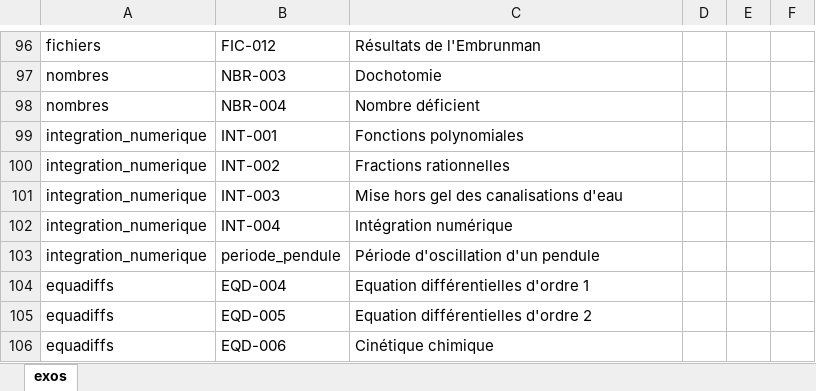
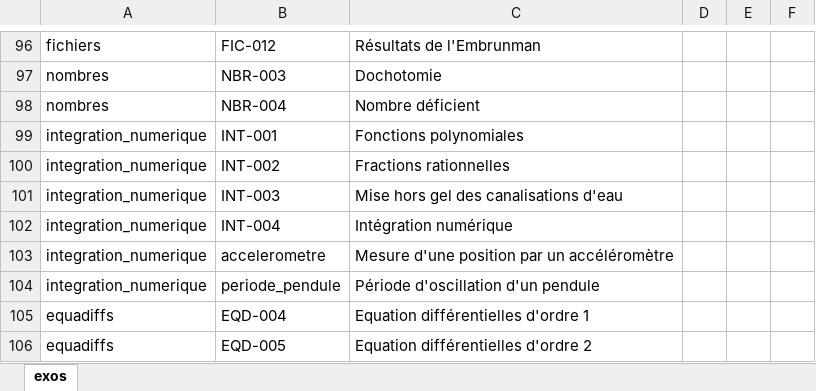
Before and after one commit to xpessoles/Informatique_MPSI, an Excel workbook: inventaire_exos.xlsx, sheet exos, drawn as a sheet; only a part is shown, gaps mark what is left out; the shorter side is filled out with more unchanged rows; values as stored, in another font and other column widths than the file's, no borders; the diff names each change by its address in the sheet, - before the commit and + after, or states it on an @@ line.

```diff
--- a/inventaire_exos.xlsx (sheet exos)
+++ b/inventaire_exos.xlsx (sheet exos)
+row 103: integration_numerique | accelerometre | Mesure d'une position par un accéléromètre
```
Also changed, not shown: mpsi2_TP_2020_2021.xlsx, progression_2020_2021_IPT_MPSI.xlsx, 37 other files.
